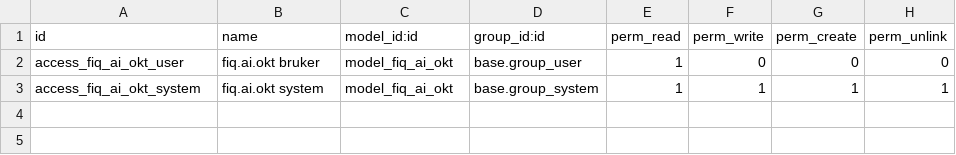
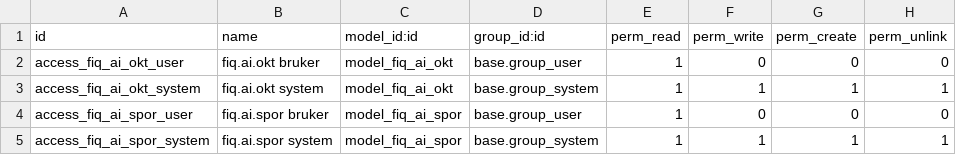
Before and after one commit to gjewah/AI, a CSV file: fiq_gui_ai_kr/security/ir.model.access.csv, drawn as a sheet; the diff names each change by its address in the sheet, - before the commit and + after, or states it on an @@ line.

```diff
--- a/fiq_gui_ai_kr/security/ir.model.access.csv
+++ b/fiq_gui_ai_kr/security/ir.model.access.csv
+row 4: access_fiq_ai_spor_user | fiq.ai.spor bruker | model_fiq_ai_spor | base.group_user | 1 | 0 | 0 | 0
+row 5: access_fiq_ai_spor_system | fiq.ai.spor system | model_fiq_ai_spor | base.group_system | 1 | 1 | 1 | 1
```
Also changed, not shown: 6 other files.
